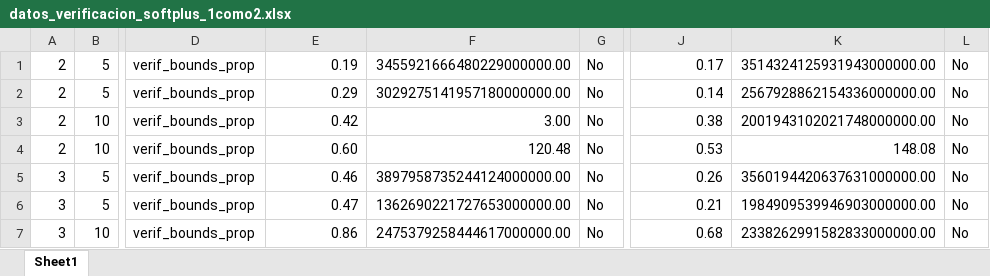
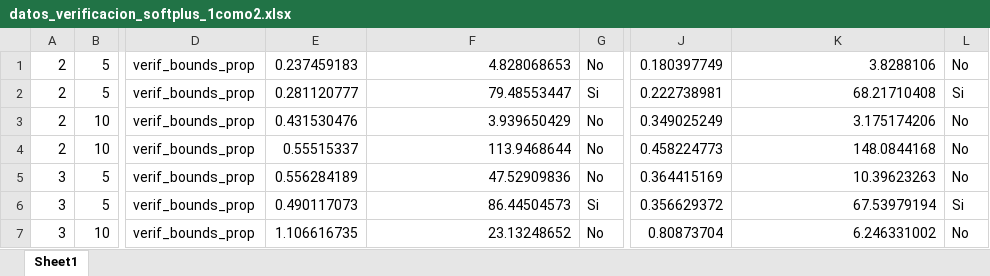
Before and after one commit to PabloC-c/Tesis, an Excel workbook: root_node/multidim_env/datos_verificacion_softplus_1como2.xlsx, sheet Sheet1, drawn as a sheet; only a part is shown, gaps mark what is left out; values as stored, in another font and other column widths than the file's, no borders; the diff covers the shown part only; the diff names each change by its address in the sheet, - before the commit and + after, or states it on an @@ line.

```diff
--- a/root_node/multidim_env/datos_verificacion_softplus_1como2.xlsx (sheet Sheet1)
+++ b/root_node/multidim_env/datos_verificacion_softplus_1como2.xlsx (sheet Sheet1)
-E1: 0.19
+E1: 0.237459183
-F1: 3455921666480229000000.00
+F1: 4.828068653
-J1: 0.17
+J1: 0.180397749
-K1: 3514324125931943000000.00
+K1: 3.8288106
-E2: 0.29
+E2: 0.281120777
-F2: 3029275141957180000000.00
+F2: 79.48553447
-G2: No
+G2: Si
-J2: 0.14
+J2: 0.222738981
-K2: 2567928862154336000000.00
+K2: 68.21710408
-L2: No
+L2: Si
-E3: 0.42
+E3: 0.431530476
-F3: 3.00
+F3: 3.939650429
-J3: 0.38
+J3: 0.349025249
-K3: 2001943102021748000000.00
+K3: 3.175174206
-E4: 0.60
+E4: 0.55515337
-F4: 120.48
+F4: 113.9468644
-J4: 0.53
+J4: 0.458224773
-K4: 148.08
+K4: 148.0844168
-E5: 0.46
+E5: 0.556284189
-F5: 3897958735244124000000.00
+F5: 47.52909836
-J5: 0.26
+J5: 0.364415169
-K5: 3560194420637631000000.00
+K5: 10.39623263
-E6: 0.47
+E6: 0.490117073
-F6: 1362690221727653000000.00
+F6: 86.44504573
-G6: No
+G6: Si
-J6: 0.21
+J6: 0.356629372
-K6: 1984909539946903000000.00
+K6: 67.53979194
-L6: No
+L6: Si
-E7: 0.86
+E7: 1.106616735
-F7: 2475379258444617000000.00
+F7: 23.13248652
-J7: 0.68
+J7: 0.80873704
-K7: 2338262991582833000000.00
+K7: 6.246331002
```
Also changed, not shown: 23 edited cells elsewhere in this sheet, root_node/multidim_env/datos_verificacion_sigmoid_1como2.xlsx, root_node/multidim_env/datos_verificacion_sigmoid_1como7.xlsx, 4 other files.
